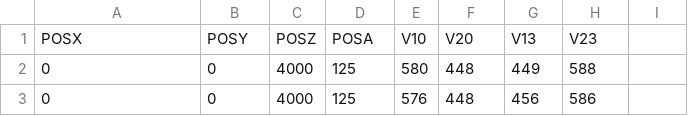
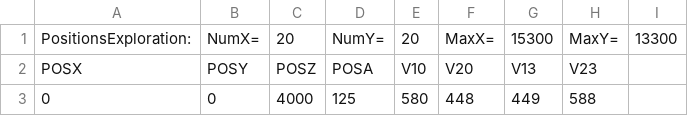
Before and after one commit to hasshido/AquaRide, a CSV file: Data/csv/2D_Mapping.py-Vacia20x20_50Samples_NoH-2016-06-07 19:49:07.csv, drawn as a sheet; only a part is shown; the shorter side is filled out with more unchanged rows; the diff names each change by its address in the sheet, - before the commit and + after, or states it on an @@ line.

```diff
--- a/Data/csv/2D_Mapping.py-Vacia20x20_50Samples_NoH-2016-06-07 19:49:07.csv
+++ b/Data/csv/2D_Mapping.py-Vacia20x20_50Samples_NoH-2016-06-07 19:49:07.csv
+row 1: PositionsExploration: | NumX= | 20 | NumY= | 20 | MaxX= | 15300 | MaxY= | 13300
```
Also changed, not shown: 11 other files.
